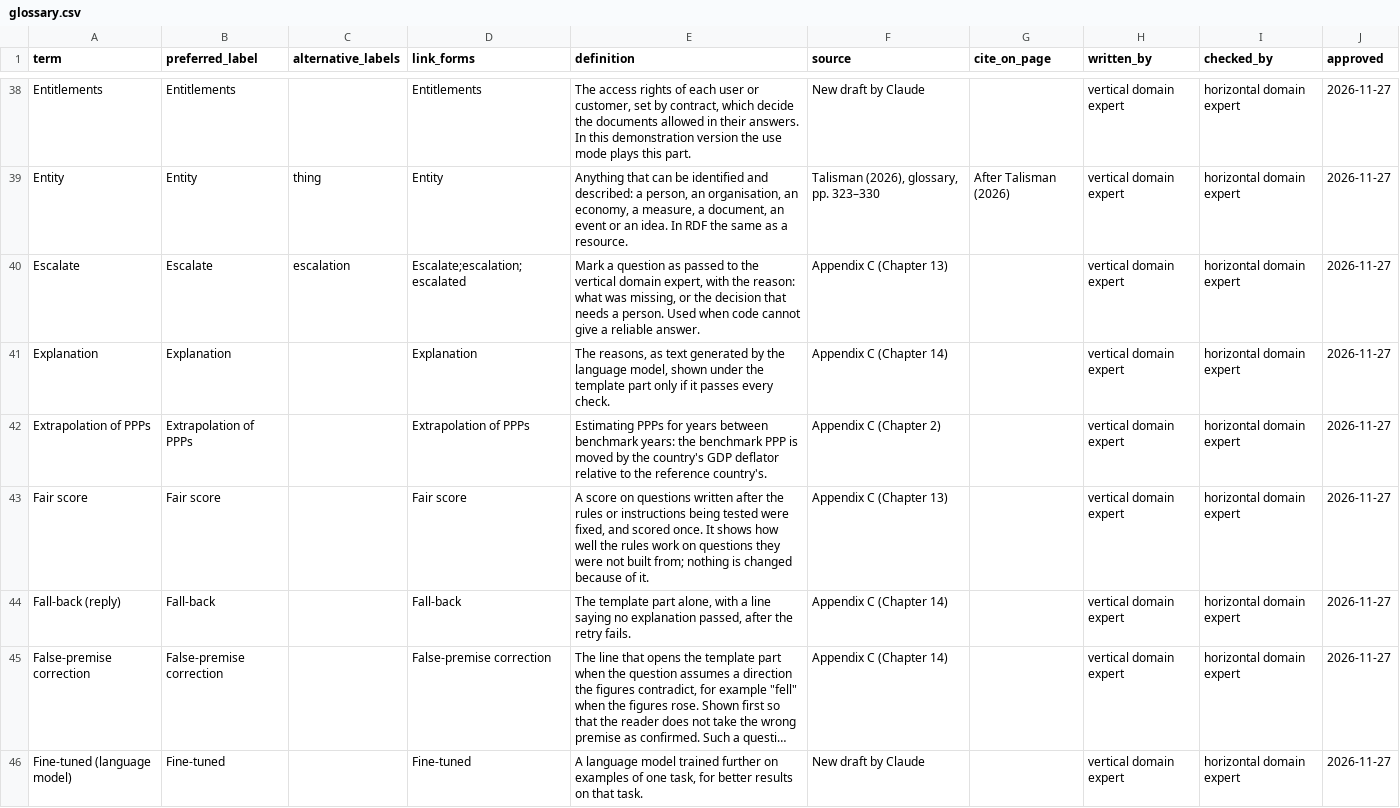
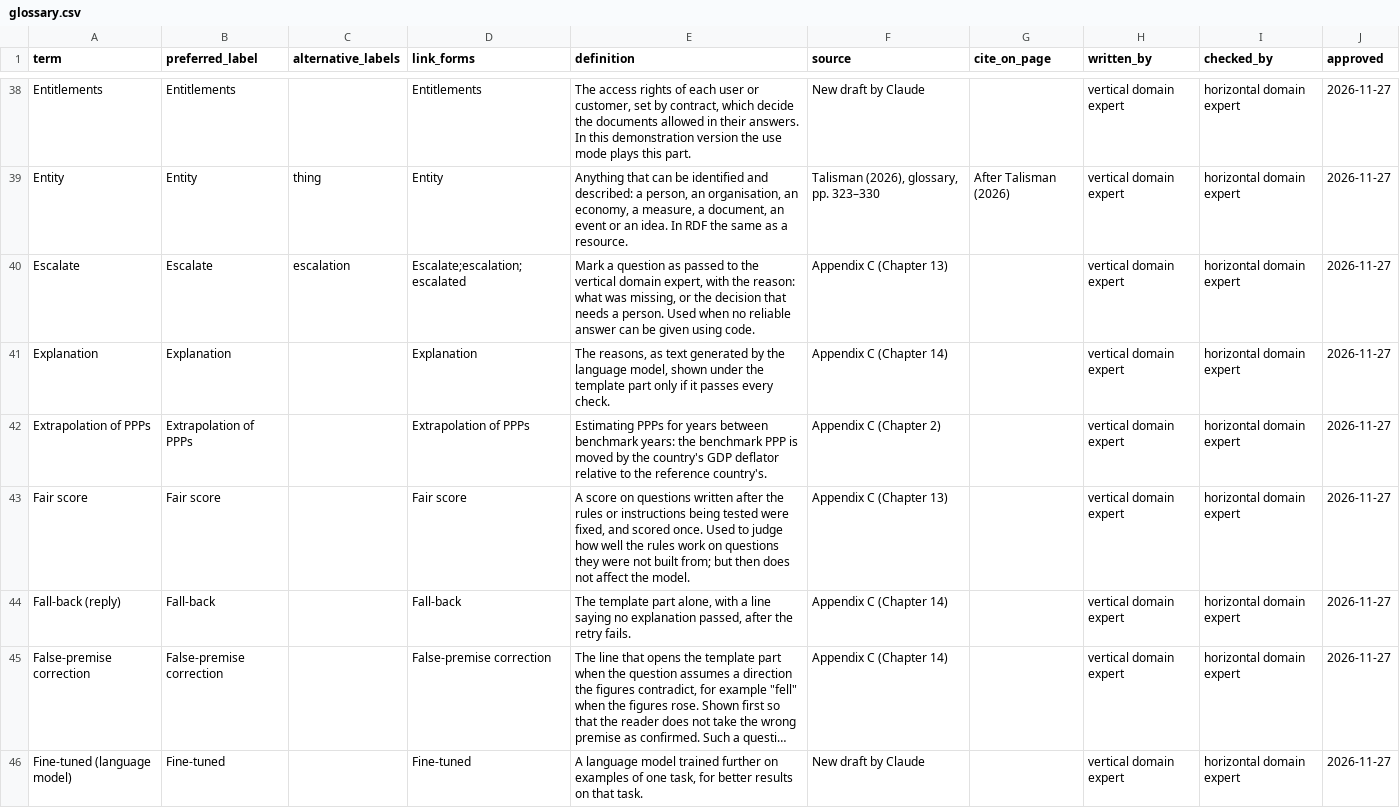
Before and after one commit to lavanito/python-rag-textbook, a CSV file: data/glossary.csv, drawn as a sheet; only a part is shown, gaps mark what is left out; long unchanged cells end in …; the diff covers the shown part only.

```diff
--- a/data/glossary.csv
+++ b/data/glossary.csv
@@ -39,6 +39,6 @@ Entitlements,Entitlements,,Entitlements,"The access rights of each user or custo
 Entity,Entity,thing,Entity,"Anything that can be identified and described: a person, an organisation, an economy, a measure, a document, an event or an idea. In RDF the same as a resource.","Talisman (2026), glossary, pp. 323–330",After Talisman (2026),vertical domain expert,horizontal domain expert,2026-11-27
-Escalate,Escalate,escalation,Escalate;escalation;escalated,"Mark a question as passed to the vertical domain expert, with the reason: what was missing, or the decision that needs a person. Used when code cannot give a reliable answer.",Appendix C (Chapter 13),,vertical domain expert,horizontal domain expert,2026-11-27
+Escalate,Escalate,escalation,Escalate;escalation;escalated,"Mark a question as passed to the vertical domain expert, with the reason: what was missing, or the decision that needs a person. Used when no reliable answer can be given using code.",Appendix C (Chapter 13),,vertical domain expert,horizontal domain expert,2026-11-27
 Explanation,Explanation,,Explanation,"The reasons, as text generated by the language model, shown under the template part only if it passes every check.",Appendix C (Chapter 14),,vertical domain expert,horizontal domain expert,2026-11-27
 Extrapolation of PPPs,Extrapolation of PPPs,,Extrapolation of PPPs,Estimating PPPs for years between benchmark years: the benchmark PPP is moved by the country's GDP deflator relative to the reference country's.,Appendix C (Chapter 2),,vertical domain expert,horizontal domain expert,2026-11-27
-Fair score,Fair score,,Fair score,"A score on questions written after the rules or instructions being tested were fixed, and scored once. It shows how well the rules work on questions they were not built from; nothing is changed because of it.",Appendix C (Chapter 13),,vertical domain expert,horizontal domain expert,2026-11-27
+Fair score,Fair score,,Fair score,"A score on questions written after the rules or instructions being tested were fixed, and scored once. Used to judge how well the rules work on questions they were not built from; but then does not affect the model.",Appendix C (Chapter 13),,vertical domain expert,horizontal domain expert,2026-11-27
 Fall-back (reply),Fall-back,,Fall-back,"The template part alone, with a line saying no explanation passed, after the retry fails.",Appendix C (Chapter 14),,vertical domain expert,horizontal domain expert,2026-11-27
```
Also changed, not shown: 9 edited cells elsewhere in this file, data/page_wording.csv, data/score_names.csv, 5 other files.
